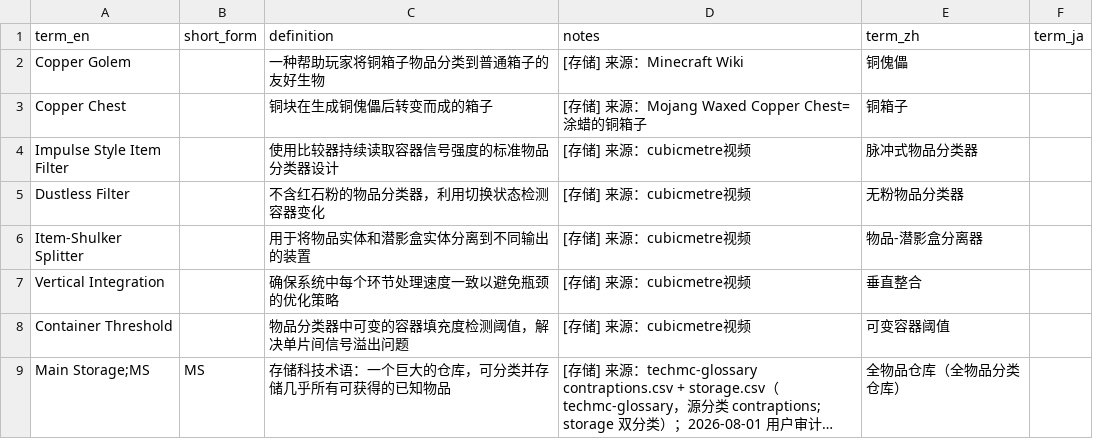
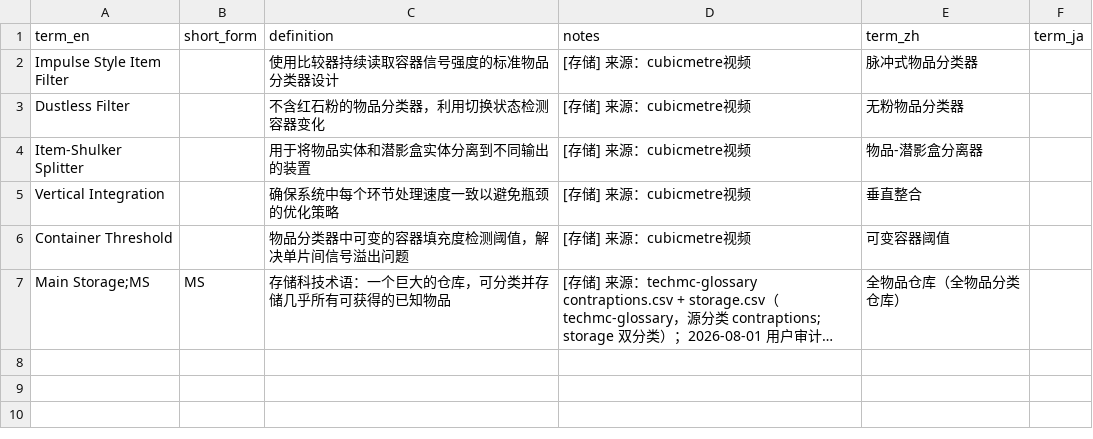
Before and after one commit to Youmiel/TechMCTranslationWorkflow, a CSV file: knowledge/01_terminology/storage.csv, drawn as a sheet; long unchanged cells end in …; the diff names each change by its address in the sheet, - before the commit and + after, or states it on an @@ line.

```diff
--- a/knowledge/01_terminology/storage.csv
+++ b/knowledge/01_terminology/storage.csv
-row 2: Copper Golem |  | 一种帮助玩家将铜箱子物品分类到普通箱子的友好生物 | [存储] 来源：Minecraft Wiki | 铜傀儡
-row 3: Copper Chest |  | 铜块在生成铜傀儡后转变而成的箱子 | [存储] 来源：Mojang Waxed Copper Chest=涂蜡的铜箱子 | 铜箱子
```
Also changed, not shown: knowledge/01_terminology/game_system.csv, 10 other files.
